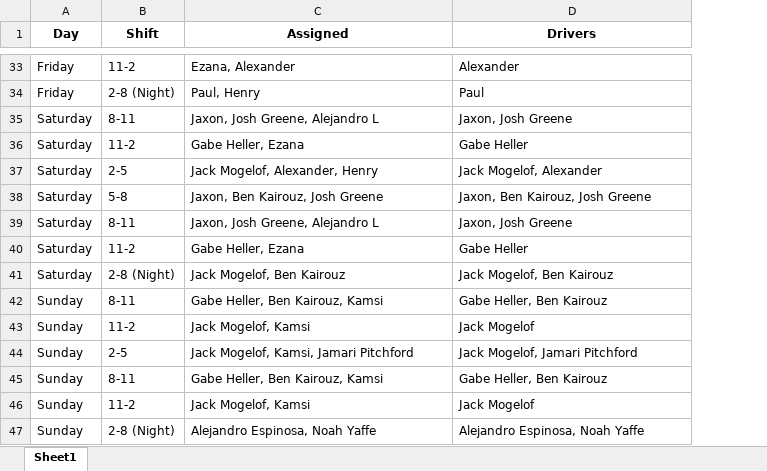
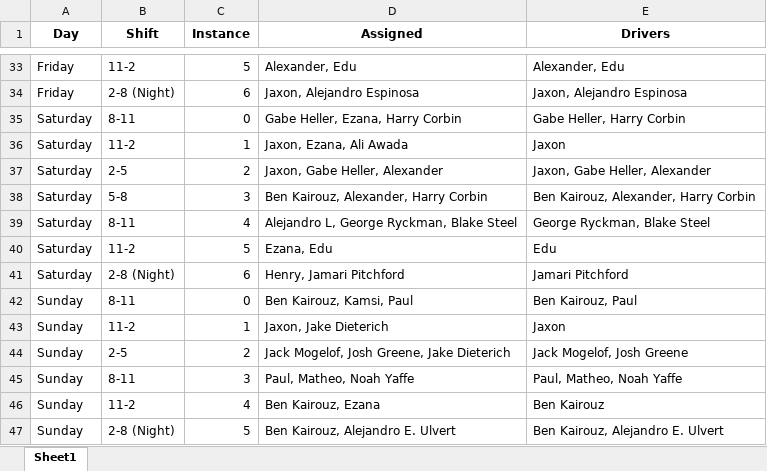
Before and after one commit to xlaesch/ADPScheduler, an Excel workbook: schedule_output.xlsx, sheet Sheet1, drawn as a sheet; only a part is shown, gaps mark what is left out; values as stored, in another font and other column widths than the file's, no borders; addresses are those after the commit; the diff covers the shown part only; the diff names each change by its address in the sheet, - before the commit and + after, or states it on an @@ line.

Commit message:
Refactor shift scheduling logic to enhance shift instance handling, implement maximum staffing constraints, and ensure fairness in shift assignments.

```diff
--- a/schedule_output.xlsx (sheet Sheet1)
+++ b/schedule_output.xlsx (sheet Sheet1)
+column C (Instance), rows 33-47: 5 | 6 | 0 | 1 | 2 | 3 | 4 | 5 | 6 | 0 | 1 | 2 | 3 | 4 | 5
-D33 (Assigned): Ezana, Alexander
+D33 (Assigned): Alexander, Edu
-E33 (Drivers): Alexander
+E33 (Drivers): Alexander, Edu
-D34 (Assigned): Paul, Henry
+D34 (Assigned): Jaxon, Alejandro Espinosa
-E34 (Drivers): Paul
+E34 (Drivers): Jaxon, Alejandro Espinosa
-D35 (Assigned): Jaxon, Josh Greene, Alejandro L
+D35 (Assigned): Gabe Heller, Ezana, Harry Corbin
-E35 (Drivers): Jaxon, Josh Greene
+E35 (Drivers): Gabe Heller, Harry Corbin
-D36 (Assigned): Gabe Heller, Ezana
+D36 (Assigned): Jaxon, Ezana, Ali Awada
-E36 (Drivers): Gabe Heller
+E36 (Drivers): Jaxon
-D37 (Assigned): Jack Mogelof, Alexander, Henry
+D37 (Assigned): Jaxon, Gabe Heller, Alexander
-E37 (Drivers): Jack Mogelof, Alexander
+E37 (Drivers): Jaxon, Gabe Heller, Alexander
-D38 (Assigned): Jaxon, Ben Kairouz, Josh Greene
+D38 (Assigned): Ben Kairouz, Alexander, Harry Corbin
-E38 (Drivers): Jaxon, Ben Kairouz, Josh Greene
+E38 (Drivers): Ben Kairouz, Alexander, Harry Corbin
-D39 (Assigned): Jaxon, Josh Greene, Alejandro L
+D39 (Assigned): Alejandro L, George Ryckman, Blake Steel
-E39 (Drivers): Jaxon, Josh Greene
+E39 (Drivers): George Ryckman, Blake Steel
-D40 (Assigned): Gabe Heller, Ezana
+D40 (Assigned): Ezana, Edu
-E40 (Drivers): Gabe Heller
+E40 (Drivers): Edu
-D41 (Assigned): Jack Mogelof, Ben Kairouz
+D41 (Assigned): Henry, Jamari Pitchford
-E41 (Drivers): Jack Mogelof, Ben Kairouz
+E41 (Drivers): Jamari Pitchford
-D42 (Assigned): Gabe Heller, Ben Kairouz, Kamsi
+D42 (Assigned): Ben Kairouz, Kamsi, Paul
-E42 (Drivers): Gabe Heller, Ben Kairouz
+E42 (Drivers): Ben Kairouz, Paul
-D43 (Assigned): Jack Mogelof, Kamsi
+D43 (Assigned): Jaxon, Jake Dieterich
-E43 (Drivers): Jack Mogelof
+E43 (Drivers): Jaxon
-D44 (Assigned): Jack Mogelof, Kamsi, Jamari Pitchford
+D44 (Assigned): Jack Mogelof, Josh Greene, Jake Dieterich
-E44 (Drivers): Jack Mogelof, Jamari Pitchford
+E44 (Drivers): Jack Mogelof, Josh Greene
-D45 (Assigned): Gabe Heller, Ben Kairouz, Kamsi
+D45 (Assigned): Paul, Matheo, Noah Yaffe
-E45 (Drivers): Gabe Heller, Ben Kairouz
+E45 (Drivers): Paul, Matheo, Noah Yaffe
-D46 (Assigned): Jack Mogelof, Kamsi
+D46 (Assigned): Ben Kairouz, Ezana
-E46 (Drivers): Jack Mogelof
+E46 (Drivers): Ben Kairouz
-D47 (Assigned): Alejandro Espinosa, Noah Yaffe
+D47 (Assigned): Ben Kairouz, Alejandro E. Ulvert
-E47 (Drivers): Alejandro Espinosa, Noah Yaffe
+E47 (Drivers): Ben Kairouz, Alejandro E. Ulvert
```
Also changed, not shown: 62 edited cells elsewhere in this sheet, 1 other file.
